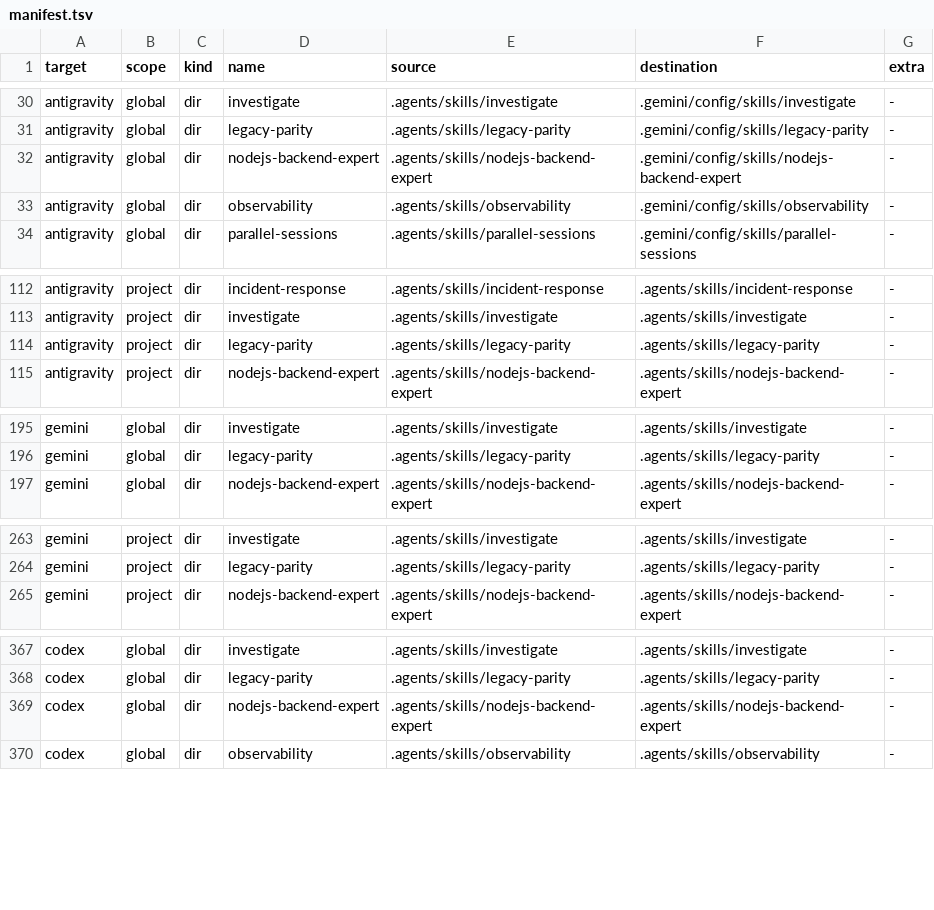
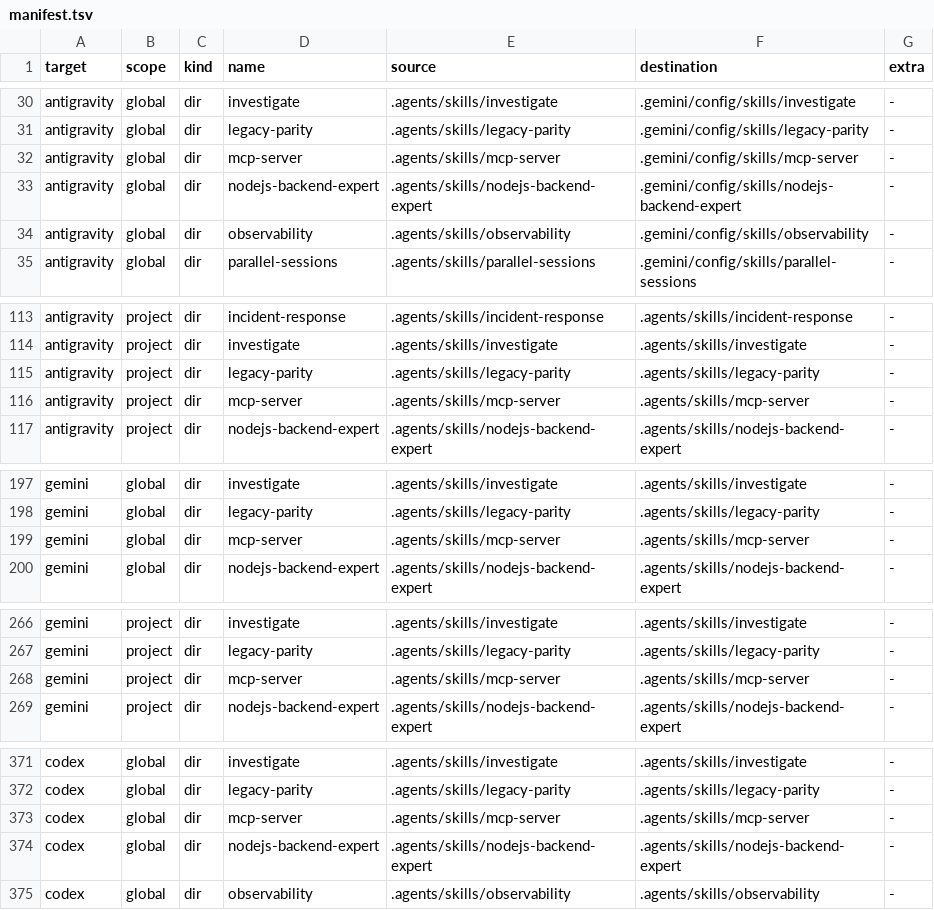
Before and after one commit to abdulazeem-m0uneer/senior-developer-arsenal, a TSV file: dist/manifest.tsv, drawn as a sheet; only a part is shown, gaps mark what is left out; the diff covers the shown part only; the diff names each change by its address in the sheet, - before the commit and + after, or states it on an @@ line.

```diff
--- a/dist/manifest.tsv
+++ b/dist/manifest.tsv
+row 32: antigravity | global | dir | mcp-server | .agents/skills/mcp-server | .gemini/config/skills/mcp-server | -
+row 116: antigravity | project | dir | mcp-server | .agents/skills/mcp-server | .agents/skills/mcp-server | -
+row 199: gemini | global | dir | mcp-server | .agents/skills/mcp-server | .agents/skills/mcp-server | -
+row 268: gemini | project | dir | mcp-server | .agents/skills/mcp-server | .agents/skills/mcp-server | -
+row 373: codex | global | dir | mcp-server | .agents/skills/mcp-server | .agents/skills/mcp-server | -
```
Also changed, not shown: 9 added rows elsewhere in this file, 31 other files.
